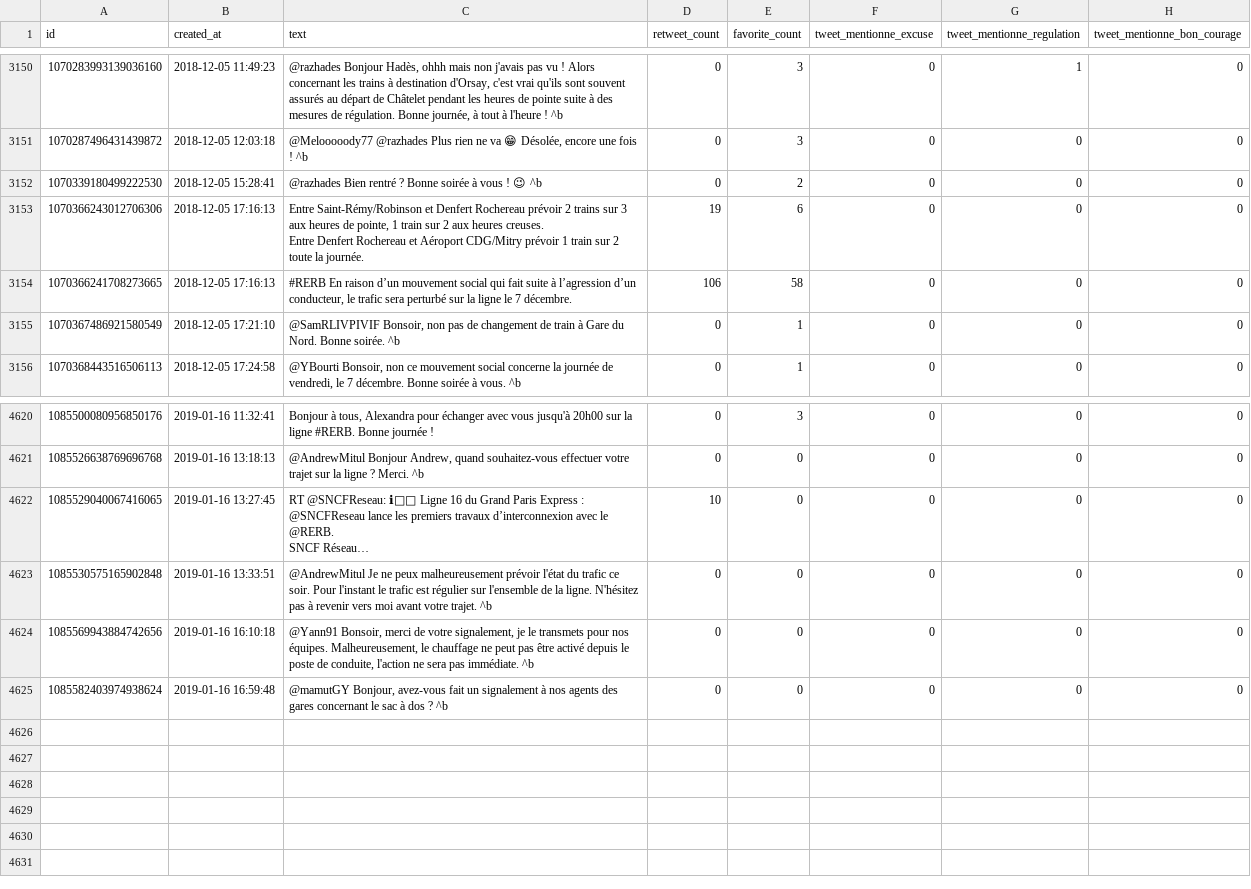
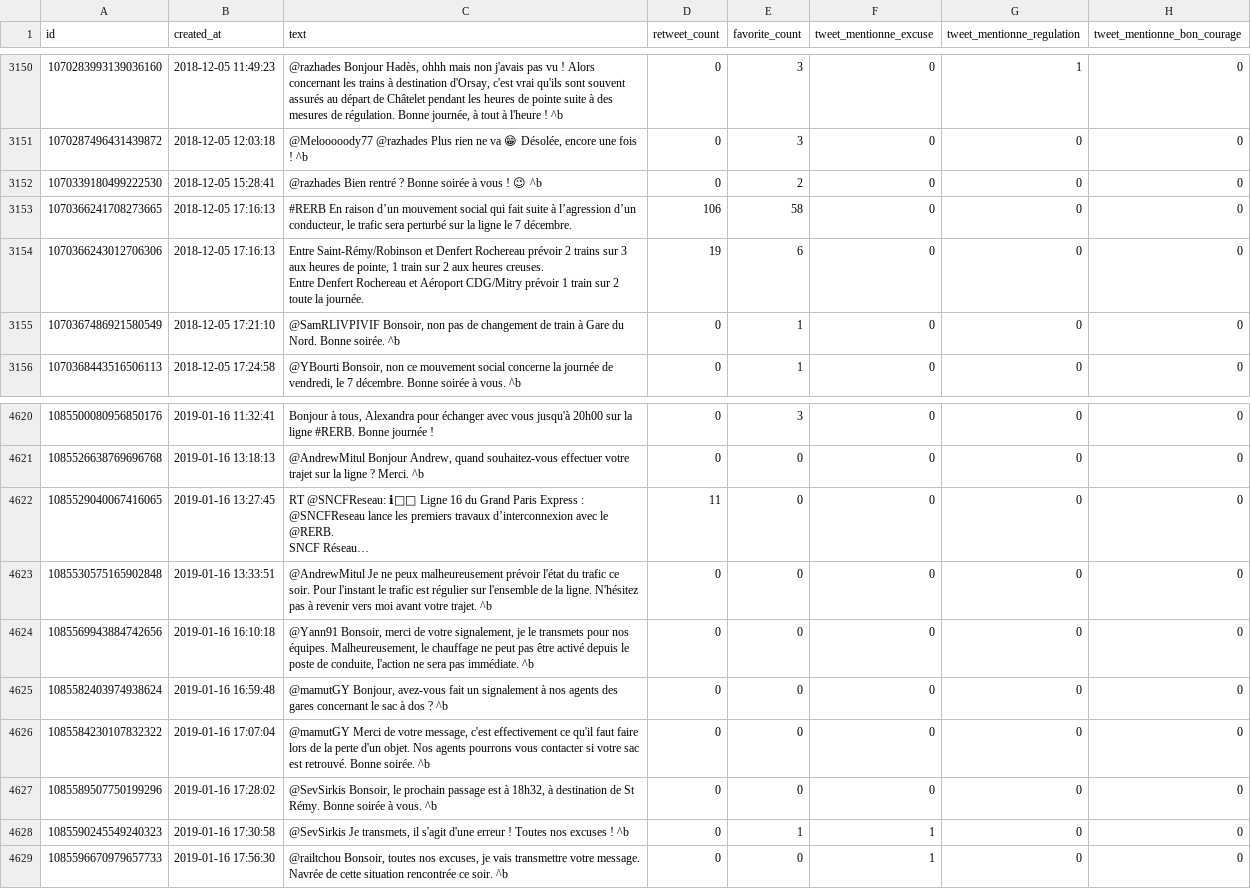
Before and after one commit to AntoineAugusti/tweets-rerb, a CSV file: tweets.csv, drawn as a sheet; only a part is shown, gaps mark what is left out; the diff names each change by its address in the sheet, - before the commit and + after, or states it on an @@ line.

Commit message:
New tweets at 2019-01-16T18:00:41Z [skip ci]

```diff
--- a/tweets.csv
+++ b/tweets.csv
@@ row 3154 moved to row 3153: 1070366241708273665 @@
-D4622 (retweet_count): 10
+D4622 (retweet_count): 11
+row 4626: 1085584230107832322 | 2019-01-16 17:07:04 | @mamutGY Merci de votre message, c'est effectivement ce qu'il faut faire lors de la perte d'un objet. Nos agents pourrons vous contacter si votre sac est retrouvé. Bonne soirée. ^b | 0 | 0 | 0 | 0 | 0
+row 4627: 1085589507750199296 | 2019-01-16 17:28:02 | @SevSirkis Bonsoir, le prochain passage est à 18h32, à destination de St Rémy. Bonne soirée à vous. ^b | 0 | 0 | 0 | 0 | 0
+row 4628: 1085590245549240323 | 2019-01-16 17:30:58 | @SevSirkis Je transmets, il s'agit d'une erreur ! Toutes nos excuses ! ^b | 0 | 1 | 1 | 0 | 0
+row 4629: 1085596670979657733 | 2019-01-16 17:56:30 | @railtchou Bonsoir, toutes nos excuses, je vais transmettre votre message. Navrée de cette situation rencontrée ce soir. ^b | 0 | 0 | 1 | 0 | 0
```
